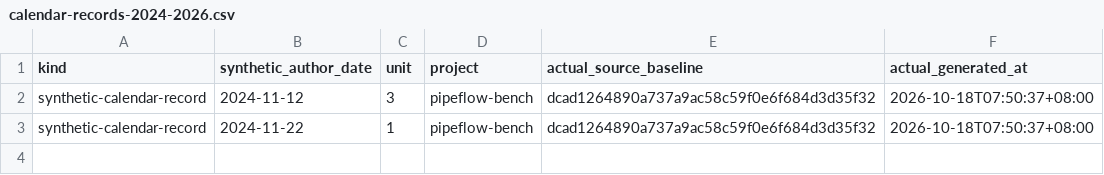
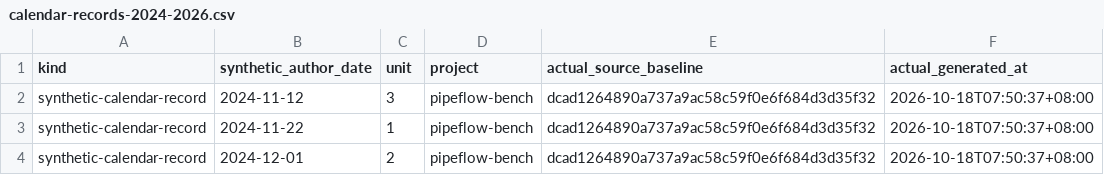
Before and after one commit to Khalil-Work/pipeflow-bench, a CSV file: docs/calendar-records-2024-2026.csv, drawn as a sheet; the diff names each change by its address in the sheet, - before the commit and + after, or states it on an @@ line.

Commit message:
docs: synthetic calendar record 2024-12-01 unit 2
Documentation calendar reconstruction generated on 2026-10-18. Historical author dates do not date source development.

```diff
--- a/docs/calendar-records-2024-2026.csv
+++ b/docs/calendar-records-2024-2026.csv
+row 4: synthetic-calendar-record | 2024-12-01 | 2 | pipeflow-bench | dcad1264890a737a9ac58c59f0e6f684d3d35f32 | 2026-10-18T07:50:37+08:00
```
